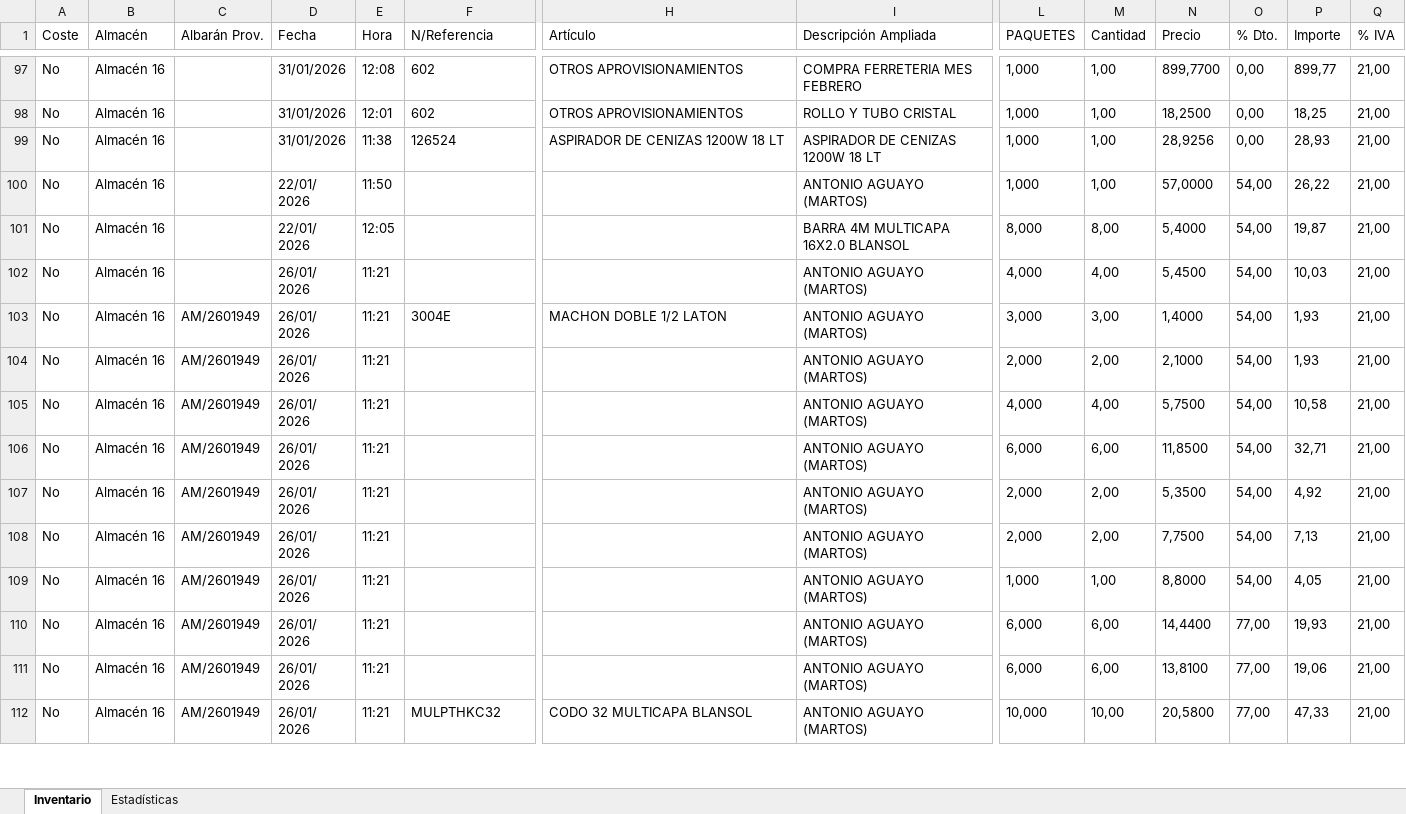
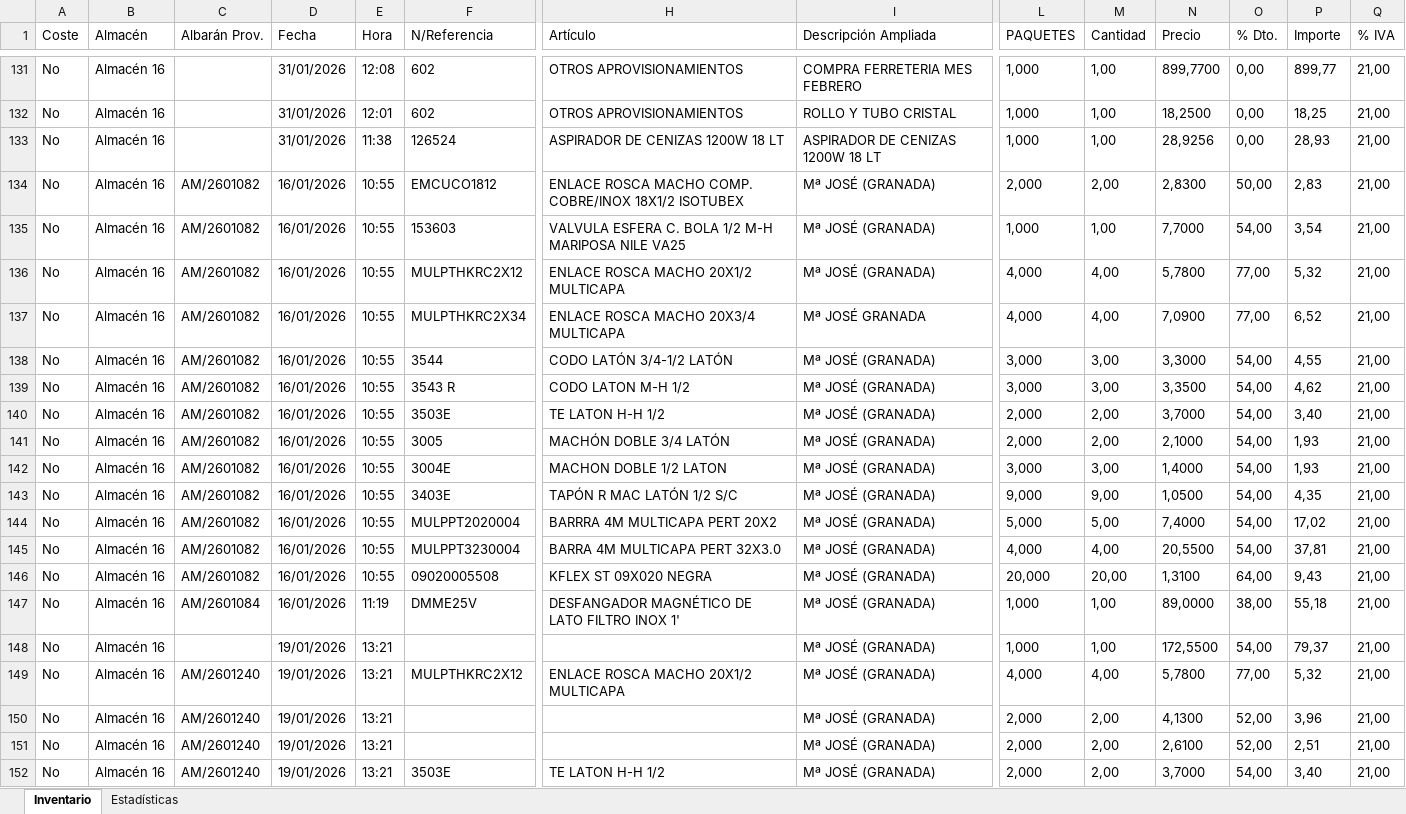
Before and after one commit to antonioescalzo/afc-renovables, an Excel workbook: costes_general/INVENTARIO_CONSOLIDADO_2026.xlsx, sheet Inventario, drawn as a sheet; only a part is shown, gaps mark what is left out; the shorter side is filled out with more unchanged rows; values as stored, in another font and other column widths than the file's, no borders; rows hold the shown columns only; the diff covers the shown part only; the diff names each change by its address in the sheet, - before the commit and + after, or states it on an @@ line.

```diff
--- a/costes_general/INVENTARIO_CONSOLIDADO_2026.xlsx (sheet Inventario)
+++ b/costes_general/INVENTARIO_CONSOLIDADO_2026.xlsx (sheet Inventario)
+row 134: No | Almacén 16 | AM/2601082 | 16/01/2026 | 10:55 | EMCUCO1812 | ENLACE ROSCA MACHO COMP. COBRE/INOX 18X1/2 ISOTUBEX | Mª JOSÉ (GRANADA) | 2,000 | 2,00 | 2,8300 | 50,00 | 2,83 | 21,00
+row 135: No | Almacén 16 | AM/2601082 | 16/01/2026 | 10:55 | 153603 | VALVULA ESFERA C. BOLA 1/2 M-H MARIPOSA NILE VA25 | Mª JOSÉ (GRANADA) | 1,000 | 1,00 | 7,7000 | 54,00 | 3,54 | 21,00
+row 136: No | Almacén 16 | AM/2601082 | 16/01/2026 | 10:55 | MULPTHKRC2X12 | ENLACE ROSCA MACHO 20X1/2 MULTICAPA | Mª JOSÉ (GRANADA) | 4,000 | 4,00 | 5,7800 | 77,00 | 5,32 | 21,00
+row 137: No | Almacén 16 | AM/2601082 | 16/01/2026 | 10:55 | MULPTHKRC2X34 | ENLACE ROSCA MACHO 20X3/4 MULTICAPA | Mª JOSÉ GRANADA | 4,000 | 4,00 | 7,0900 | 77,00 | 6,52 | 21,00
+row 138: No | Almacén 16 | AM/2601082 | 16/01/2026 | 10:55 | 3544 | CODO LATÓN 3/4-1/2 LATÓN | Mª JOSÉ (GRANADA) | 3,000 | 3,00 | 3,3000 | 54,00 | 4,55 | 21,00
+row 139: No | Almacén 16 | AM/2601082 | 16/01/2026 | 10:55 | 3543 R | CODO LATON M-H 1/2 | Mª JOSÉ (GRANADA) | 3,000 | 3,00 | 3,3500 | 54,00 | 4,62 | 21,00
+row 140: No | Almacén 16 | AM/2601082 | 16/01/2026 | 10:55 | 3503E | TE LATON H-H 1/2 | Mª JOSÉ (GRANADA) | 2,000 | 2,00 | 3,7000 | 54,00 | 3,40 | 21,00
+row 141: No | Almacén 16 | AM/2601082 | 16/01/2026 | 10:55 | 3005 | MACHÓN DOBLE 3/4 LATÓN | Mª JOSÉ (GRANADA) | 2,000 | 2,00 | 2,1000 | 54,00 | 1,93 | 21,00
+row 142: No | Almacén 16 | AM/2601082 | 16/01/2026 | 10:55 | 3004E | MACHON DOBLE 1/2 LATON | Mª JOSÉ (GRANADA) | 3,000 | 3,00 | 1,4000 | 54,00 | 1,93 | 21,00
+row 143: No | Almacén 16 | AM/2601082 | 16/01/2026 | 10:55 | 3403E | TAPÓN R MAC LATÓN 1/2 S/C | Mª JOSÉ (GRANADA) | 9,000 | 9,00 | 1,0500 | 54,00 | 4,35 | 21,00
+row 144: No | Almacén 16 | AM/2601082 | 16/01/2026 | 10:55 | MULPPT2020004 | BARRRA 4M MULTICAPA PERT 20X2 | Mª JOSÉ (GRANADA) | 5,000 | 5,00 | 7,4000 | 54,00 | 17,02 | 21,00
+row 145: No | Almacén 16 | AM/2601082 | 16/01/2026 | 10:55 | MULPPT3230004 | BARRA 4M MULTICAPA PERT 32X3.0 | Mª JOSÉ (GRANADA) | 4,000 | 4,00 | 20,5500 | 54,00 | 37,81 | 21,00
+row 146: No | Almacén 16 | AM/2601082 | 16/01/2026 | 10:55 | 09020005508 | KFLEX ST 09X020 NEGRA | Mª JOSÉ (GRANADA) | 20,000 | 20,00 | 1,3100 | 64,00 | 9,43 | 21,00
+row 147: No | Almacén 16 | AM/2601084 | 16/01/2026 | 11:19 | DMME25V | DESFANGADOR MAGNÉTICO DE LATO FILTRO INOX 1' | Mª JOSÉ (GRANADA) | 1,000 | 1,00 | 89,0000 | 38,00 | 55,18 | 21,00
+row 148: No | Almacén 16 |  | 19/01/2026 | 13:21 |  |  | Mª JOSÉ (GRANADA) | 1,000 | 1,00 | 172,5500 | 54,00 | 79,37 | 21,00
+row 149: No | Almacén 16 | AM/2601240 | 19/01/2026 | 13:21 | MULPTHKRC2X12 | ENLACE ROSCA MACHO 20X1/2 MULTICAPA | Mª JOSÉ (GRANADA) | 4,000 | 4,00 | 5,7800 | 77,00 | 5,32 | 21,00
+row 150: No | Almacén 16 | AM/2601240 | 19/01/2026 | 13:21 |  |  | Mª JOSÉ (GRANADA) | 2,000 | 2,00 | 4,1300 | 52,00 | 3,96 | 21,00
+row 151: No | Almacén 16 | AM/2601240 | 19/01/2026 | 13:21 |  |  | Mª JOSÉ (GRANADA) | 2,000 | 2,00 | 2,6100 | 52,00 | 2,51 | 21,00
+row 152: No | Almacén 16 | AM/2601240 | 19/01/2026 | 13:21 | 3503E | TE LATON H-H 1/2 | Mª JOSÉ (GRANADA) | 2,000 | 2,00 | 3,7000 | 54,00 | 3,40 | 21,00
```
Also changed, not shown: 57 added rows elsewhere in this sheet, sheet Estadísticas, 1 other file.
